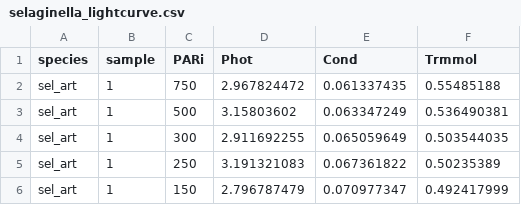
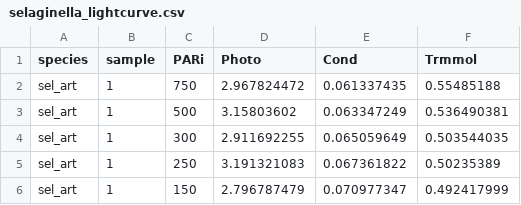
Before and after one commit to CourtneyCampany/selaginella, a CSV file: raw_data/selaginella_lightcurve.csv, drawn as a sheet; only a part is shown; the diff names each change by its address in the sheet, - before the commit and + after, or states it on an @@ line.

Commit message:
working towards autmoation of light response curves

```diff
--- a/raw_data/selaginella_lightcurve.csv
+++ b/raw_data/selaginella_lightcurve.csv
-D1: Phot
+D1: Photo
```
Also changed, not shown: 12 other files.
